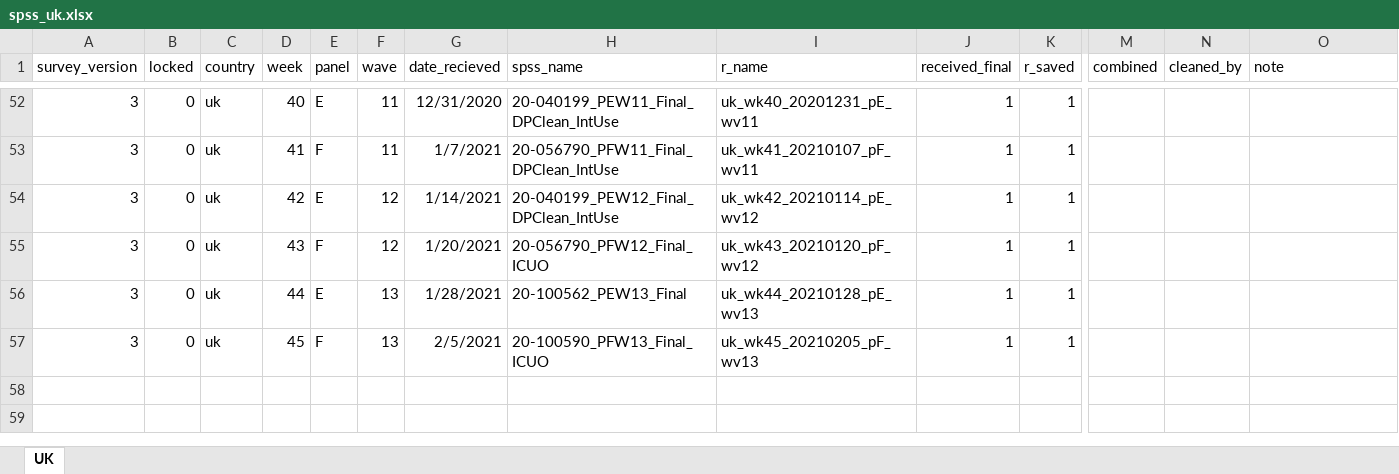
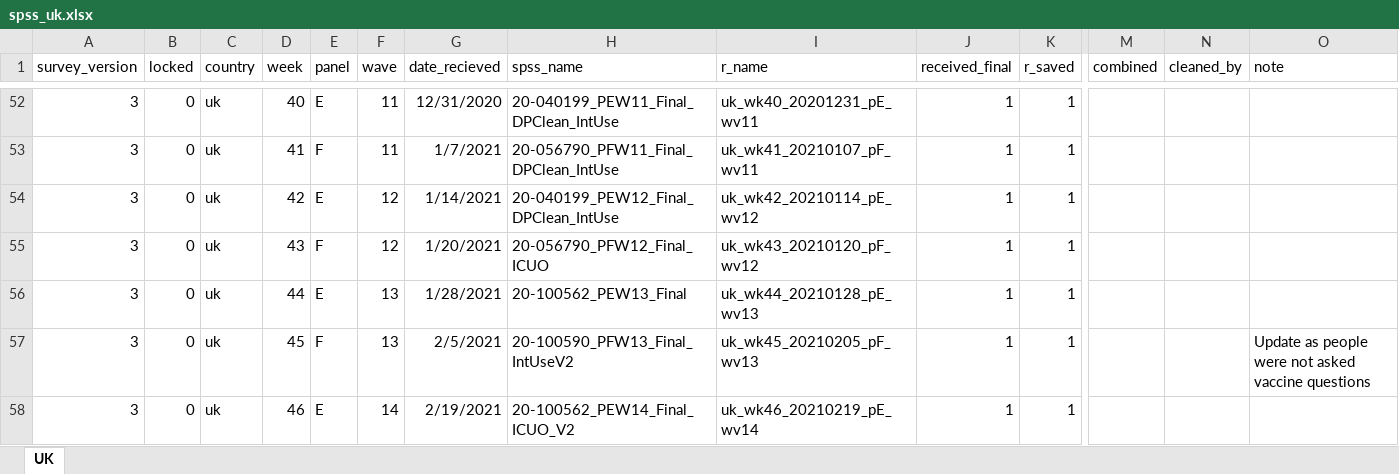
Before and after one commit to jarvisc1/comix_data_clean, an Excel workbook: data/spss_uk.xlsx, sheet UK, drawn as a sheet; only a part is shown, gaps mark what is left out; values as stored, in another font and other column widths than the file's, no borders; rows hold the shown columns only; the diff names each change by its address in the sheet, - before the commit and + after, or states it on an @@ line.

Commit message:
Updated for latest UK data

```diff
--- a/data/spss_uk.xlsx (sheet UK)
+++ b/data/spss_uk.xlsx (sheet UK)
-H57 (spss_name): 20-100590_PFW13_Final_ICUO
+H57 (spss_name): 20-100590_PFW13_Final_IntUseV2
-O57 (note): (empty)
+O57 (note): Update as people were not asked vaccine questions
+row 58: 3 | 0 | uk | 46 | E | 14 | 2/19/2021 | 20-100562_PEW14_Final_ICUO_V2 | uk_wk46_20210219_pE_wv14 | 1 | 1
```
Also changed, not shown: 3 other files.
